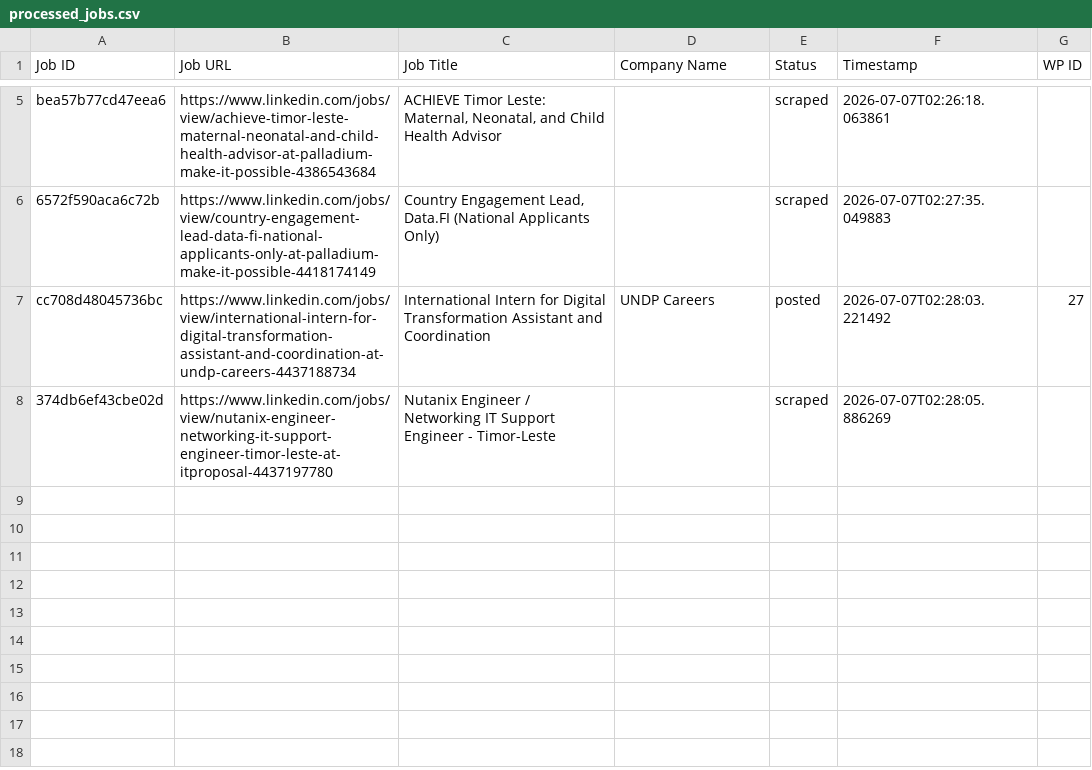
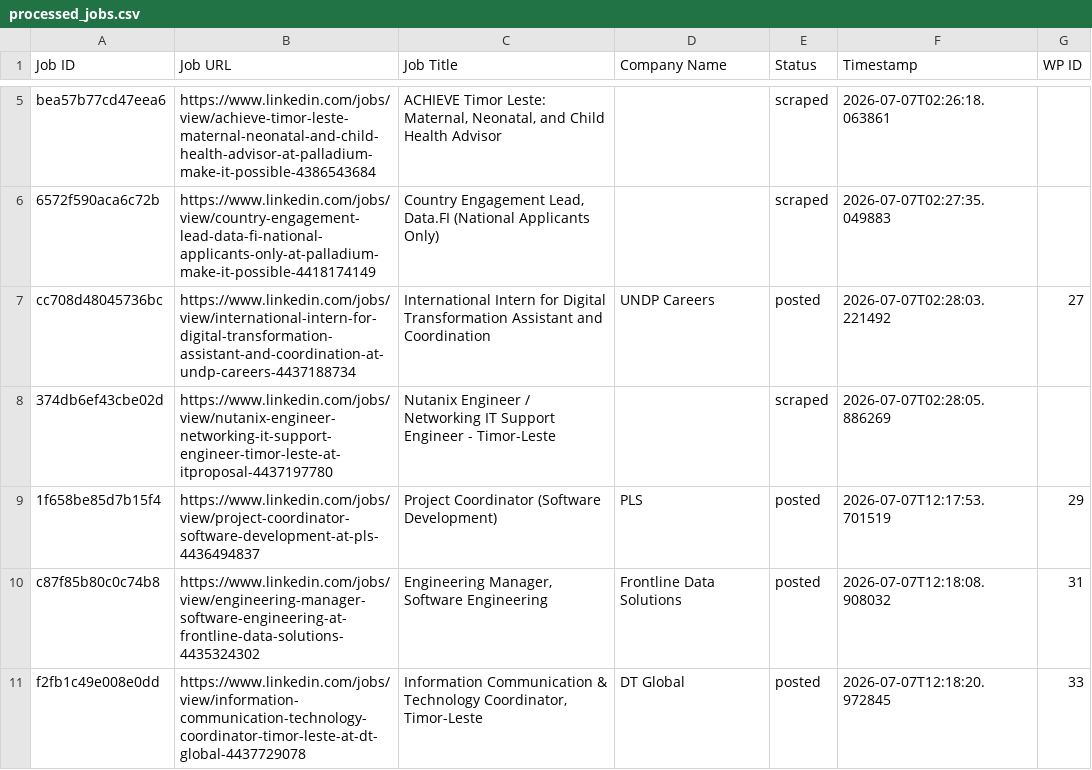
Before and after one commit to mimusdesign/tl, a CSV file: processed_jobs.csv, drawn as a sheet; only a part is shown, gaps mark what is left out; the diff names each change by its address in the sheet, - before the commit and + after, or states it on an @@ line.

```diff
--- a/processed_jobs.csv
+++ b/processed_jobs.csv
+row 9: 1f658be85d7b15f4 | https://www.linkedin.com/jobs/view/project-coordinator-software-development-at-pls-4436494837 | Project Coordinator (Software Development) | PLS | posted | 2026-07-07T12:17:53.701519 | 29
+row 10: c87f85b80c0c74b8 | https://www.linkedin.com/jobs/view/engineering-manager-software-engineering-at-frontline-data-solutions-4435324302 | Engineering Manager, Software Engineering | Frontline Data Solutions | posted | 2026-07-07T12:18:08.908032 | 31
+row 11: f2fb1c49e008e0dd | https://www.linkedin.com/jobs/view/information-communication-technology-coordinator-timor-leste-at-dt-global-4437729078 | Information Communication & Technology Coordinator, Timor-Leste | DT Global | posted | 2026-07-07T12:18:20.972845 | 33
```
